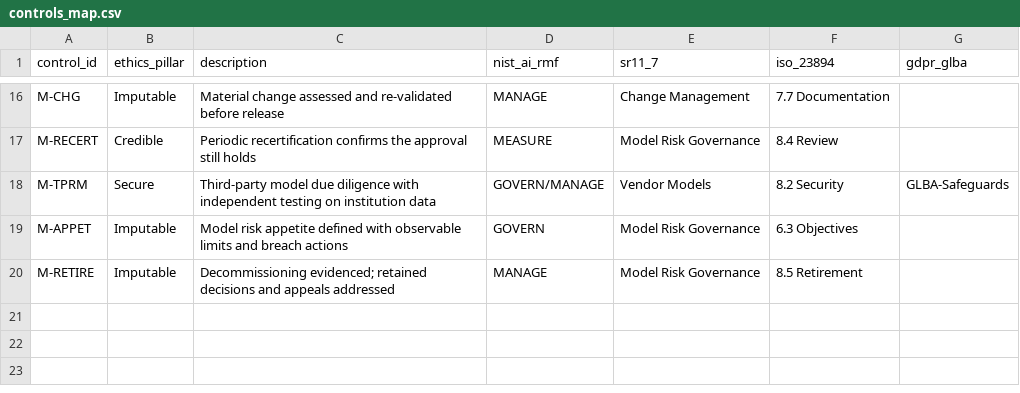
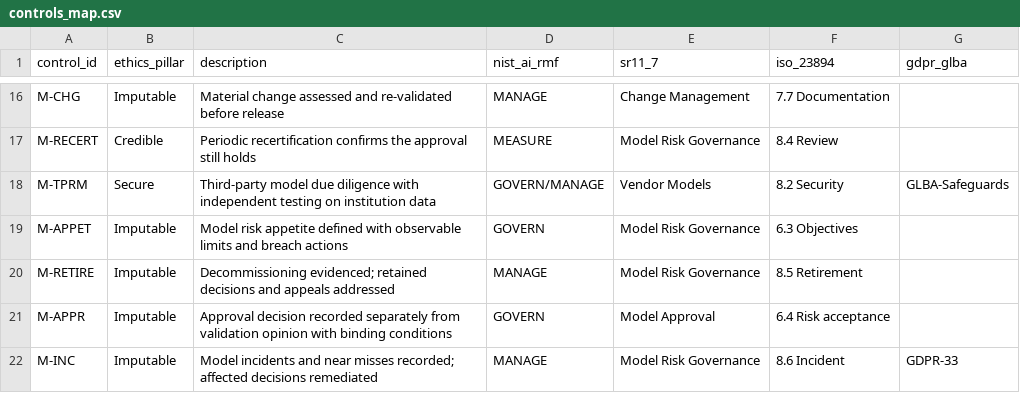
Before and after one commit to leloss/ETHICS, a CSV file: templates/checklists/controls_map.csv, drawn as a sheet; only a part is shown, gaps mark what is left out.

Commit message:
Model updates

```diff
--- a/templates/checklists/controls_map.csv
+++ b/templates/checklists/controls_map.csv
@@ -20 +20,3 @@ M-APPET,Imputable,Model risk appetite defined with observable limits and breach
 M-RETIRE,Imputable,Decommissioning evidenced; retained decisions and appeals addressed,MANAGE,Model Risk Governance,8.5 Retirement,""
+M-APPR,Imputable,Approval decision recorded separately from validation opinion with binding conditions,GOVERN,Model Approval,6.4 Risk acceptance,""
+M-INC,Imputable,Model incidents and near misses recorded; affected decisions remediated,MANAGE,Model Risk Governance,8.6 Incident,GDPR-33
```
Also changed, not shown: 9 other files.
